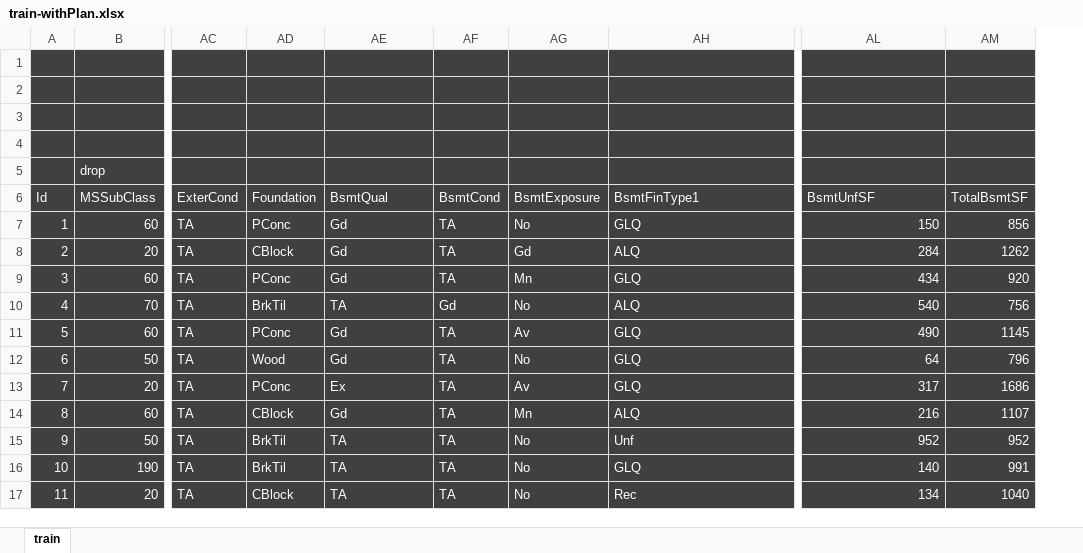
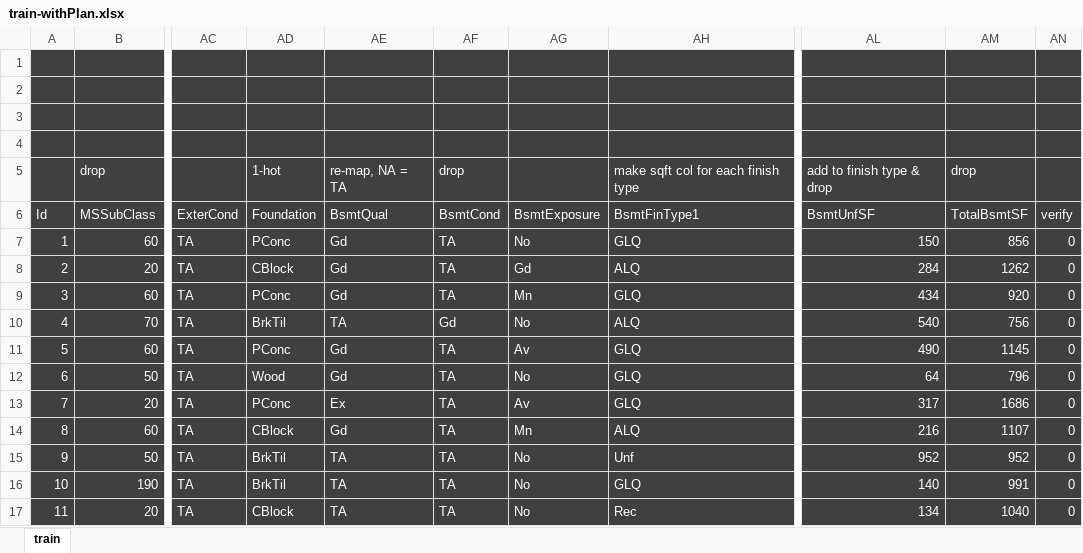
Before and after one commit to MikeBusuttil/kaggle, an Excel workbook: 1-home-data/train-withPlan.xlsx, sheet train, drawn as a sheet; only a part is shown, gaps mark what is left out; values as stored, in another font and other column widths than the file's, no borders; the diff names each change by its address in the sheet, - before the commit and + after, or states it on an @@ line.

```diff
--- a/1-home-data/train-withPlan.xlsx (sheet train)
+++ b/1-home-data/train-withPlan.xlsx (sheet train)
+column AN (verify), rows 7-17: all 0
-AD5 (Foundation): (empty)
+AD5 (Foundation): 1-hot
-AE5 (BsmtQual): (empty)
+AE5 (BsmtQual): re-map, NA = TA
-AF5 (BsmtCond): (empty)
+AF5 (BsmtCond): drop
-AH5 (BsmtFinType1): (empty)
+AH5 (BsmtFinType1): make sqft col for each finish type
-AL5 (BsmtUnfSF): (empty)
+AL5 (BsmtUnfSF): add to finish type & drop
-AM5 (TotalBsmtSF): (empty)
+AM5 (TotalBsmtSF): drop
```
Also changed, not shown: 1 other file.
